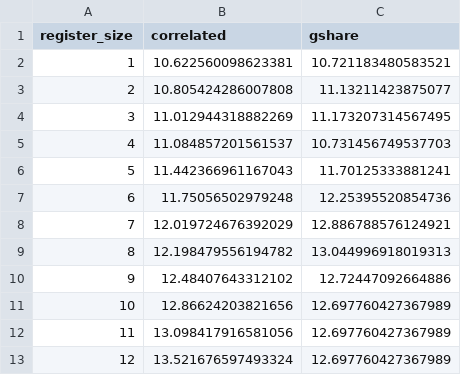
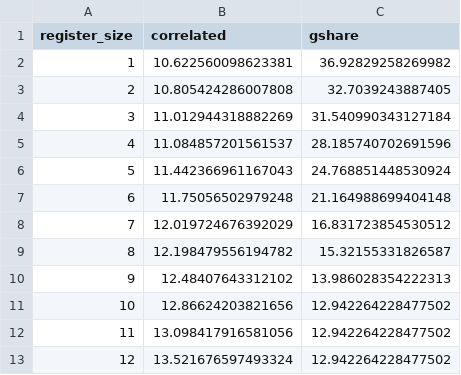
Before and after one commit to mnoreika/branch-prediction-simulator, a CSV file: results/varied_reg.csv, drawn as a sheet.

Commit message:
Adds 6 different benchmarks and fixes Gshare indexing problem

```diff
--- a/results/varied_reg.csv
+++ b/results/varied_reg.csv
@@ -1,13 +1,13 @@
 register_size,correlated,gshare
-1,10.622560098623381,10.721183480583521
-2,10.805424286007808,11.13211423875077
-3,11.012944318882269,11.173207314567495
-4,11.084857201561537,10.731456749537703
-5,11.442366961167043,11.70125333881241
-6,11.75056502979248,12.25395520854736
-7,12.019724676392029,12.886788576124921
-8,12.198479556194782,13.044996918019313
-9,12.48407643312102,12.72447092664886
-10,12.86624203821656,12.697760427367989
-11,13.098417916581056,12.697760427367989
-12,13.521676597493324,12.697760427367989
+1,10.622560098623381,36.92829258269982
+2,10.805424286007808,32.7039243887405
+3,11.012944318882269,31.540990343127184
+4,11.084857201561537,28.185740702691596
+5,11.442366961167043,24.768851448530924
+6,11.75056502979248,21.164988699404148
+7,12.019724676392029,16.831723854530512
+8,12.198479556194782,15.32155331826587
+9,12.48407643312102,13.986028354222313
+10,12.86624203821656,12.942264228477502
+11,13.098417916581056,12.942264228477502
+12,13.521676597493324,12.942264228477502
```
Also changed, not shown: 13 other files.
